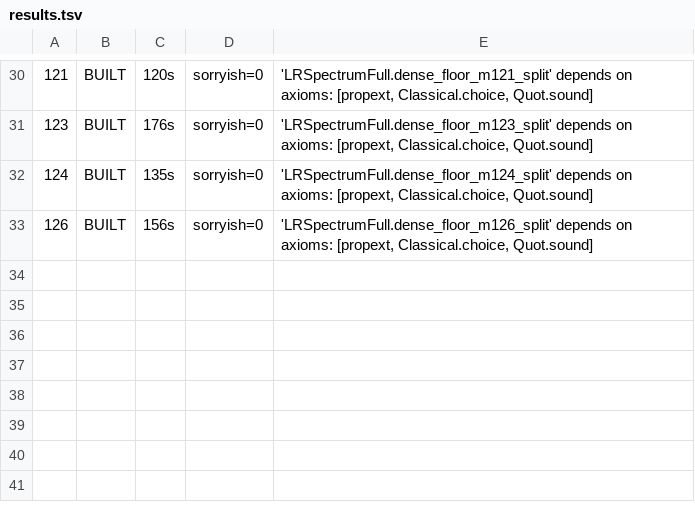
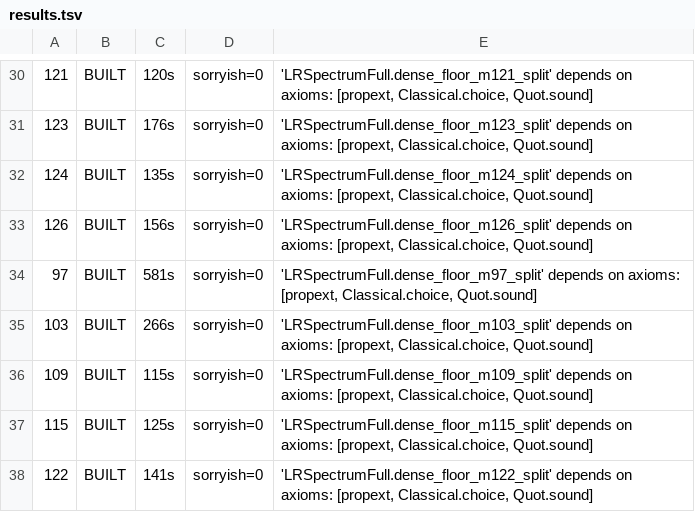
Before and after one commit to ElVec1o/lonely-runner-covering, a TSV file: data/dense/results.tsv, drawn as a sheet; only a part is shown, gaps mark what is left out; the diff names each change by its address in the sheet, - before the commit and + after, or states it on an @@ line.

```diff
--- a/data/dense/results.tsv
+++ b/data/dense/results.tsv
+row 34: 97 | BUILT | 581s | sorryish=0 | 'LRSpectrumFull.dense_floor_m97_split' depends on axioms: [propext, Classical.choice, Quot.sound]
+row 35: 103 | BUILT | 266s | sorryish=0 | 'LRSpectrumFull.dense_floor_m103_split' depends on axioms: [propext, Classical.choice, Quot.sound]
+row 36: 109 | BUILT | 115s | sorryish=0 | 'LRSpectrumFull.dense_floor_m109_split' depends on axioms: [propext, Classical.choice, Quot.sound]
+row 37: 115 | BUILT | 125s | sorryish=0 | 'LRSpectrumFull.dense_floor_m115_split' depends on axioms: [propext, Classical.choice, Quot.sound]
+row 38: 122 | BUILT | 141s | sorryish=0 | 'LRSpectrumFull.dense_floor_m122_split' depends on axioms: [propext, Classical.choice, Quot.sound]
```
Also changed, not shown: CLAIMS.tsv, MANIFEST.tsv, 44 other files.
